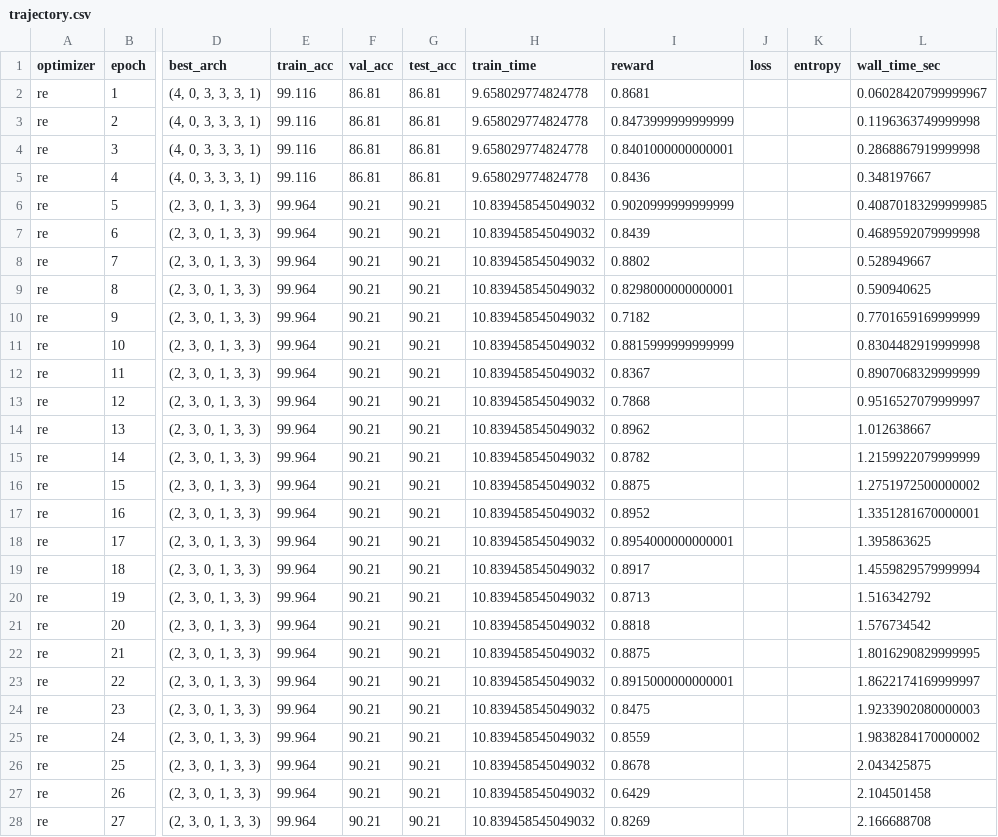
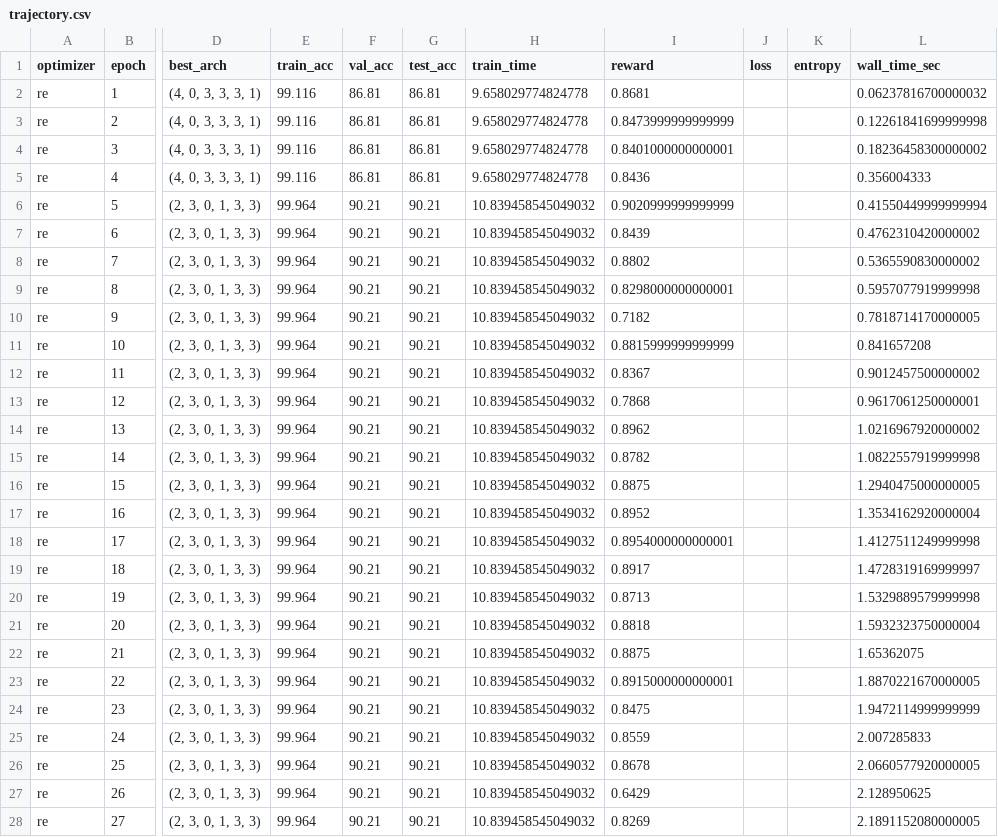
Before and after one commit to miczkejedrzej/Neural-Architecture-Search, a CSV file: runs/naslib_four_way/trajectory.csv, drawn as a sheet; only a part is shown, gaps mark what is left out; the diff covers the shown part only; the diff names each change by its address in the sheet, - before the commit and + after, or states it on an @@ line.

```diff
--- a/runs/naslib_four_way/trajectory.csv
+++ b/runs/naslib_four_way/trajectory.csv
-L2 (wall_time_sec): 0.06028420799999967
+L2 (wall_time_sec): 0.06237816700000032
-L3 (wall_time_sec): 0.1196363749999998
+L3 (wall_time_sec): 0.12261841699999998
-L4 (wall_time_sec): 0.2868867919999998
+L4 (wall_time_sec): 0.18236458300000002
-L5 (wall_time_sec): 0.348197667
+L5 (wall_time_sec): 0.356004333
-L6 (wall_time_sec): 0.40870183299999985
+L6 (wall_time_sec): 0.41550449999999994
-L7 (wall_time_sec): 0.4689592079999998
+L7 (wall_time_sec): 0.4762310420000002
-L8 (wall_time_sec): 0.528949667
+L8 (wall_time_sec): 0.5365590830000002
-L9 (wall_time_sec): 0.590940625
+L9 (wall_time_sec): 0.5957077919999998
-L10 (wall_time_sec): 0.7701659169999999
+L10 (wall_time_sec): 0.7818714170000005
-L11 (wall_time_sec): 0.8304482919999998
+L11 (wall_time_sec): 0.841657208
-L12 (wall_time_sec): 0.8907068329999999
+L12 (wall_time_sec): 0.9012457500000002
-L13 (wall_time_sec): 0.9516527079999997
+L13 (wall_time_sec): 0.9617061250000001
-L14 (wall_time_sec): 1.012638667
+L14 (wall_time_sec): 1.0216967920000002
-L15 (wall_time_sec): 1.2159922079999999
+L15 (wall_time_sec): 1.0822557919999998
-L16 (wall_time_sec): 1.2751972500000002
+L16 (wall_time_sec): 1.2940475000000005
-L17 (wall_time_sec): 1.3351281670000001
+L17 (wall_time_sec): 1.3534162920000004
-L18 (wall_time_sec): 1.395863625
+L18 (wall_time_sec): 1.4127511249999998
-L19 (wall_time_sec): 1.4559829579999994
+L19 (wall_time_sec): 1.4728319169999997
-L20 (wall_time_sec): 1.516342792
+L20 (wall_time_sec): 1.5329889579999998
-L21 (wall_time_sec): 1.576734542
+L21 (wall_time_sec): 1.5932323750000004
-L22 (wall_time_sec): 1.8016290829999995
+L22 (wall_time_sec): 1.65362075
-L23 (wall_time_sec): 1.8622174169999997
+L23 (wall_time_sec): 1.8870221670000005
-L24 (wall_time_sec): 1.9233902080000003
+L24 (wall_time_sec): 1.9472114999999999
-L25 (wall_time_sec): 1.9838284170000002
+L25 (wall_time_sec): 2.007285833
-L26 (wall_time_sec): 2.043425875
+L26 (wall_time_sec): 2.0660577920000005
-L27 (wall_time_sec): 2.104501458
+L27 (wall_time_sec): 2.128950625
-L28 (wall_time_sec): 2.166688708
+L28 (wall_time_sec): 2.1891152080000005
```
Also changed, not shown: 173 edited cells elsewhere in this file, 18 other files.
